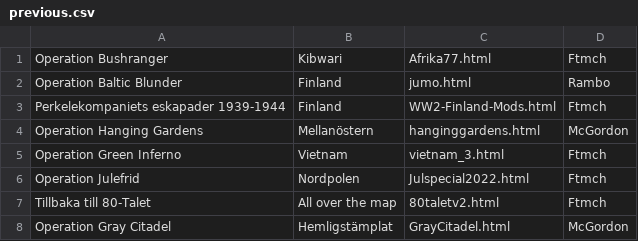
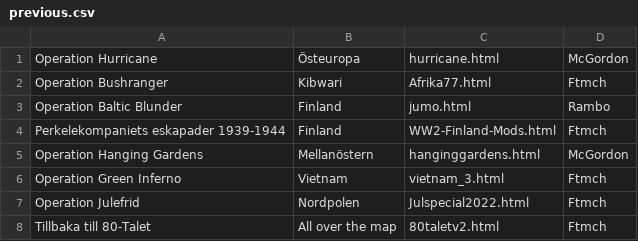
Before and after one commit to legionviking/web, a CSV file: mods/csv/previous.csv, drawn as a sheet; only a part is shown; the shorter side is filled out with more unchanged rows.

```diff
--- a/mods/csv/previous.csv
+++ b/mods/csv/previous.csv
@@ -1 +1,2 @@
+Operation Hurricane,Östeuropa,hurricane.html,McGordon
 Operation Bushranger,Kibwari,Afrika77.html,Ftmch
```
Also changed, not shown: 5 other files.
